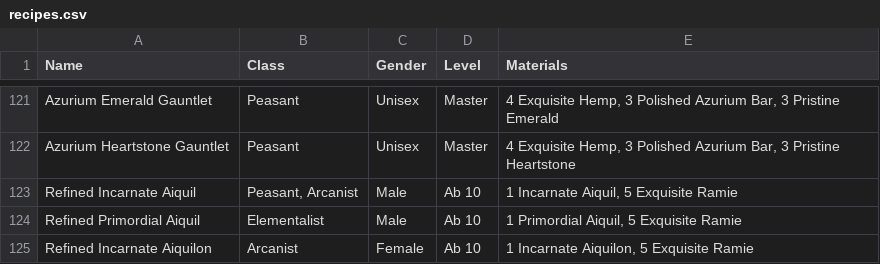
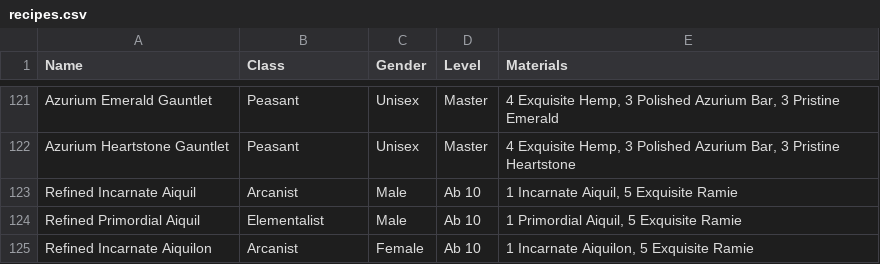
Before and after one commit to unora-project/unora-wiki, a CSV file: data-source/professions/csv/armorsmithing/recipes.csv, drawn as a sheet; only a part is shown, gaps mark what is left out.

Commit message:
chore(data): update armorsmithing via editor
Co-Authored-By: True <true@unora.local>

```diff
--- a/data-source/professions/csv/armorsmithing/recipes.csv
+++ b/data-source/professions/csv/armorsmithing/recipes.csv
@@ -122,3 +122,3 @@ Azurium Emerald Gauntlet,Peasant,Unisex,Master,"4 Exquisite Hemp, 3 Polished Azu
 Azurium Heartstone Gauntlet,Peasant,Unisex,Master,"4 Exquisite Hemp, 3 Polished Azurium Bar, 3 Pristine Heartstone"
-Refined Incarnate Aiquil,"Peasant, Arcanist",Male,Ab 10,"1 Incarnate Aiquil, 5 Exquisite Ramie"
+Refined Incarnate Aiquil,Arcanist,Male,Ab 10,"1 Incarnate Aiquil, 5 Exquisite Ramie"
 Refined Primordial Aiquil,Elementalist,Male,Ab 10,"1 Primordial Aiquil, 5 Exquisite Ramie"
```
